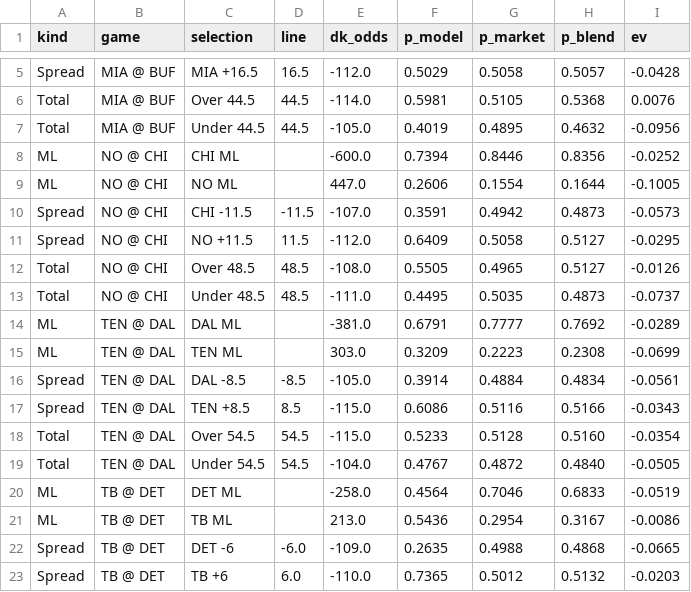
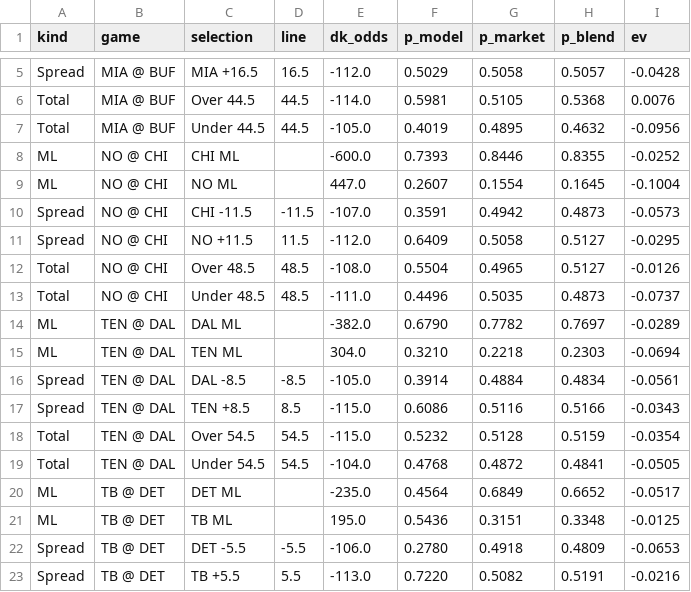
Before and after one commit to gmoneydakota/my-city, a CSV file: bets/reports/2026-11-20_nfl_all_prices.csv, drawn as a sheet; only a part is shown, gaps mark what is left out; the diff covers the shown part only.

```diff
--- a/bets/reports/2026-11-20_nfl_all_prices.csv
+++ b/bets/reports/2026-11-20_nfl_all_prices.csv
@@ -7,17 +7,17 @@ Total,MIA @ BUF,Over 44.5,44.5,-114.0,0.5981,0.5105,0.5368,0.0076
 Total,MIA @ BUF,Under 44.5,44.5,-105.0,0.4019,0.4895,0.4632,-0.0956
-ML,NO @ CHI,CHI ML,,-600.0,0.7394,0.8446,0.8356,-0.0252
-ML,NO @ CHI,NO ML,,447.0,0.2606,0.1554,0.1644,-0.1005
+ML,NO @ CHI,CHI ML,,-600.0,0.7393,0.8446,0.8355,-0.0252
+ML,NO @ CHI,NO ML,,447.0,0.2607,0.1554,0.1645,-0.1004
 Spread,NO @ CHI,CHI -11.5,-11.5,-107.0,0.3591,0.4942,0.4873,-0.0573
 Spread,NO @ CHI,NO +11.5,11.5,-112.0,0.6409,0.5058,0.5127,-0.0295
-Total,NO @ CHI,Over 48.5,48.5,-108.0,0.5505,0.4965,0.5127,-0.0126
-Total,NO @ CHI,Under 48.5,48.5,-111.0,0.4495,0.5035,0.4873,-0.0737
-ML,TEN @ DAL,DAL ML,,-381.0,0.6791,0.7777,0.7692,-0.0289
-ML,TEN @ DAL,TEN ML,,303.0,0.3209,0.2223,0.2308,-0.0699
+Total,NO @ CHI,Over 48.5,48.5,-108.0,0.5504,0.4965,0.5127,-0.0126
+Total,NO @ CHI,Under 48.5,48.5,-111.0,0.4496,0.5035,0.4873,-0.0737
+ML,TEN @ DAL,DAL ML,,-382.0,0.6790,0.7782,0.7697,-0.0289
+ML,TEN @ DAL,TEN ML,,304.0,0.3210,0.2218,0.2303,-0.0694
 Spread,TEN @ DAL,DAL -8.5,-8.5,-105.0,0.3914,0.4884,0.4834,-0.0561
 Spread,TEN @ DAL,TEN +8.5,8.5,-115.0,0.6086,0.5116,0.5166,-0.0343
-Total,TEN @ DAL,Over 54.5,54.5,-115.0,0.5233,0.5128,0.5160,-0.0354
-Total,TEN @ DAL,Under 54.5,54.5,-104.0,0.4767,0.4872,0.4840,-0.0505
-ML,TB @ DET,DET ML,,-258.0,0.4564,0.7046,0.6833,-0.0519
-ML,TB @ DET,TB ML,,213.0,0.5436,0.2954,0.3167,-0.0086
-Spread,TB @ DET,DET -6,-6.0,-109.0,0.2635,0.4988,0.4868,-0.0665
-Spread,TB @ DET,TB +6,6.0,-110.0,0.7365,0.5012,0.5132,-0.0203
+Total,TEN @ DAL,Over 54.5,54.5,-115.0,0.5232,0.5128,0.5159,-0.0354
+Total,TEN @ DAL,Under 54.5,54.5,-104.0,0.4768,0.4872,0.4841,-0.0505
+ML,TB @ DET,DET ML,,-235.0,0.4564,0.6849,0.6652,-0.0517
+ML,TB @ DET,TB ML,,195.0,0.5436,0.3151,0.3348,-0.0125
+Spread,TB @ DET,DET -5.5,-5.5,-106.0,0.2780,0.4918,0.4809,-0.0653
+Spread,TB @ DET,TB +5.5,5.5,-113.0,0.7220,0.5082,0.5191,-0.0216
```
Also changed, not shown: 1 added row, 1 removed row and 111 edited cells elsewhere in this file, bets/reports/2026-11-20_nba_all_prices.csv, bets/reports/2026-11-20_nba_projections.csv, 11 other files.
